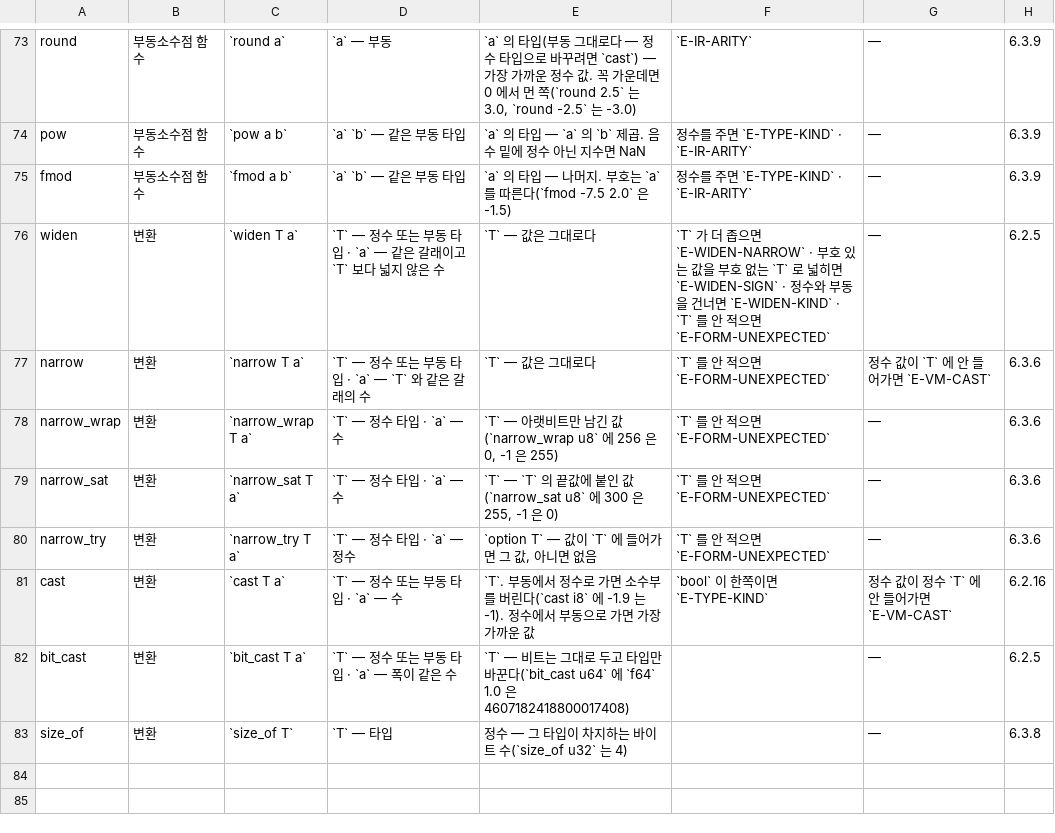
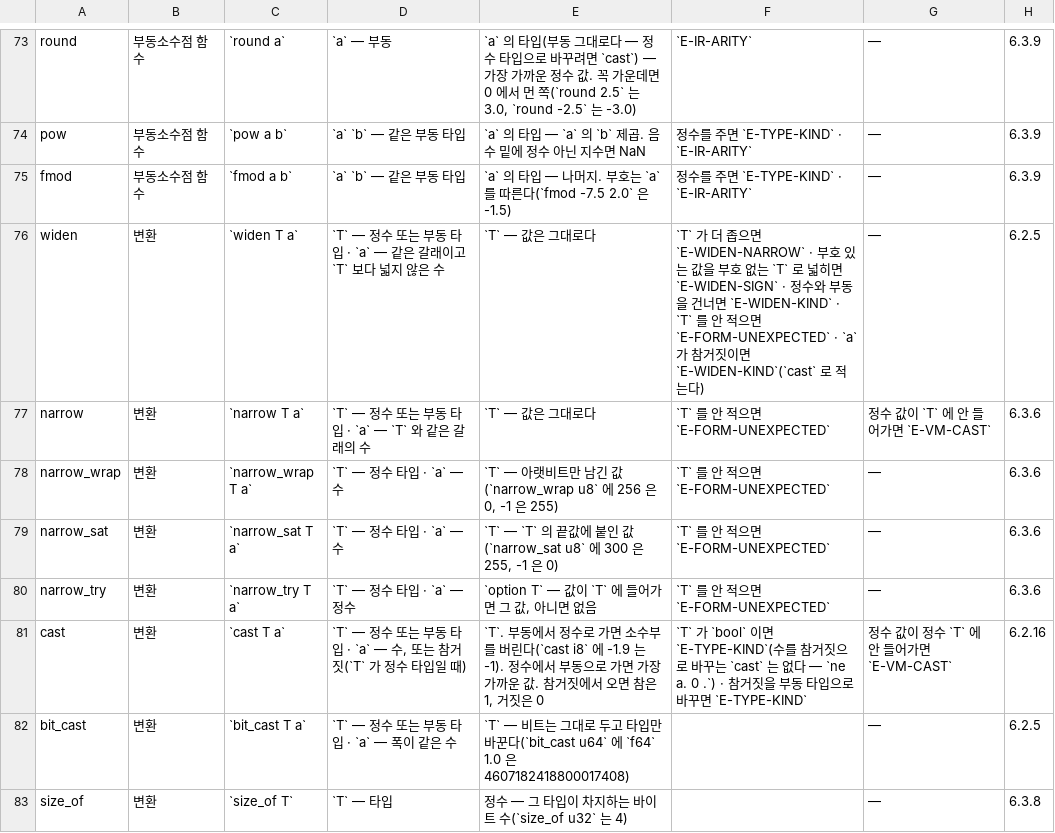
Before and after one commit to rubidus-api/lowent_lang, a TSV file: docs/spec/BUILTIN-SIGNATURES.tsv, drawn as a sheet; only a part is shown, gaps mark what is left out.

Commit message:
Language: cast <integer type> <bool> gives 1 / 0 (owner decision 2026-10-10; cast to bool stays refused — write ne n. 0 .); widen no longer lets a bool through; spec §6.2.16 (4)–(4b), manual chapter 13, signature and probe tables

```diff
--- a/docs/spec/BUILTIN-SIGNATURES.tsv
+++ b/docs/spec/BUILTIN-SIGNATURES.tsv
@@ -75,3 +75,3 @@ pow	부동소수점 함수	`pow a b`	`a` `b` — 같은 부동 타입	`a` 의
 fmod	부동소수점 함수	`fmod a b`	`a` `b` — 같은 부동 타입	`a` 의 타입 — 나머지. 부호는 `a` 를 따른다(`fmod -7.5 2.0` 은 -1.5)	정수를 주면 `E-TYPE-KIND` · `E-IR-ARITY`	—	6.3.9
-widen	변환	`widen T a`	`T` — 정수 또는 부동 타입 · `a` — 같은 갈래이고 `T` 보다 넓지 않은 수	`T` — 값은 그대로다	`T` 가 더 좁으면 `E-WIDEN-NARROW` · 부호 있는 값을 부호 없는 `T` 로 넓히면 `E-WIDEN-SIGN` · 정수와 부동을 건너면 `E-WIDEN-KIND` · `T` 를 안 적으면 `E-FORM-UNEXPECTED`	—	6.2.5
+widen	변환	`widen T a`	`T` — 정수 또는 부동 타입 · `a` — 같은 갈래이고 `T` 보다 넓지 않은 수	`T` — 값은 그대로다	`T` 가 더 좁으면 `E-WIDEN-NARROW` · 부호 있는 값을 부호 없는 `T` 로 넓히면 `E-WIDEN-SIGN` · 정수와 부동을 건너면 `E-WIDEN-KIND` · `T` 를 안 적으면 `E-FORM-UNEXPECTED` · `a` 가 참거짓이면 `E-WIDEN-KIND`(`cast` 로 적는다)	—	6.2.5
 narrow	변환	`narrow T a`	`T` — 정수 또는 부동 타입 · `a` — `T` 와 같은 갈래의 수	`T` — 값은 그대로다	`T` 를 안 적으면 `E-FORM-UNEXPECTED`	정수 값이 `T` 에 안 들어가면 `E-VM-CAST`	6.3.6
@@ -80,3 +80,3 @@ narrow_sat	변환	`narrow_sat T a`	`T` — 정수 타입 · `a` — 수	`T` —
 narrow_try	변환	`narrow_try T a`	`T` — 정수 타입 · `a` — 정수	`option T` — 값이 `T` 에 들어가면 그 값, 아니면 없음	`T` 를 안 적으면 `E-FORM-UNEXPECTED`	—	6.3.6
-cast	변환	`cast T a`	`T` — 정수 또는 부동 타입 · `a` — 수	`T`. 부동에서 정수로 가면 소수부를 버린다(`cast i8` 에 -1.9 는 -1). 정수에서 부동으로 가면 가장 가까운 값	`bool` 이 한쪽이면 `E-TYPE-KIND`	정수 값이 정수 `T` 에 안 들어가면 `E-VM-CAST`	6.2.16
+cast	변환	`cast T a`	`T` — 정수 또는 부동 타입 · `a` — 수, 또는 참거짓(`T` 가 정수 타입일 때)	`T`. 부동에서 정수로 가면 소수부를 버린다(`cast i8` 에 -1.9 는 -1). 정수에서 부동으로 가면 가장 가까운 값. 참거짓에서 오면 참은 1, 거짓은 0	`T` 가 `bool` 이면 `E-TYPE-KIND`(수를 참거짓으로 바꾸는 `cast` 는 없다 — `ne a. 0 .`) · 참거짓을 부동 타입으로 바꾸면 `E-TYPE-KIND`	정수 값이 정수 `T` 에 안 들어가면 `E-VM-CAST`	6.2.16
 bit_cast	변환	`bit_cast T a`	`T` — 정수 또는 부동 타입 · `a` — 폭이 같은 수	`T` — 비트는 그대로 두고 타입만 바꾼다(`bit_cast u64` 에 `f64` 1.0 은 4607182418800017408)		—	6.2.5
```
Also changed, not shown: 19 other files.
